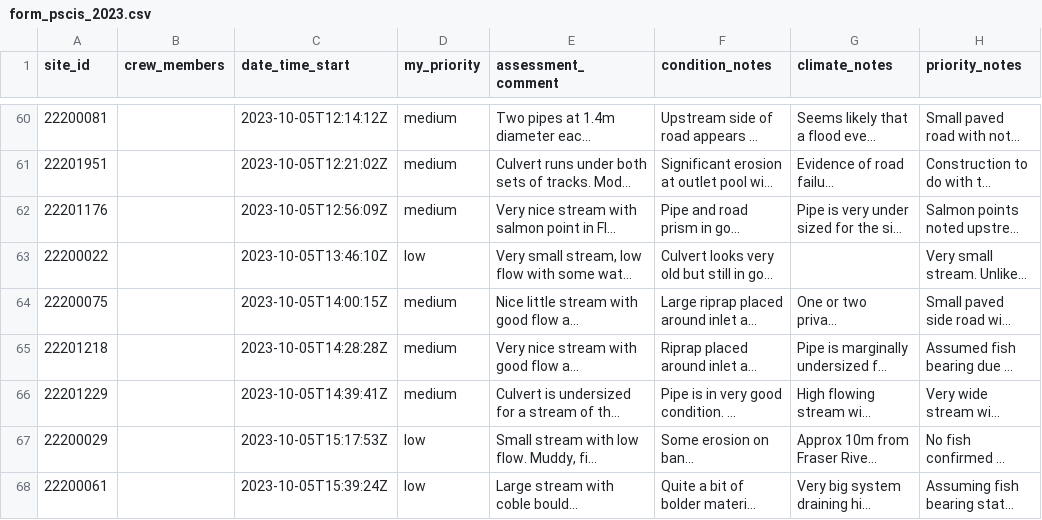
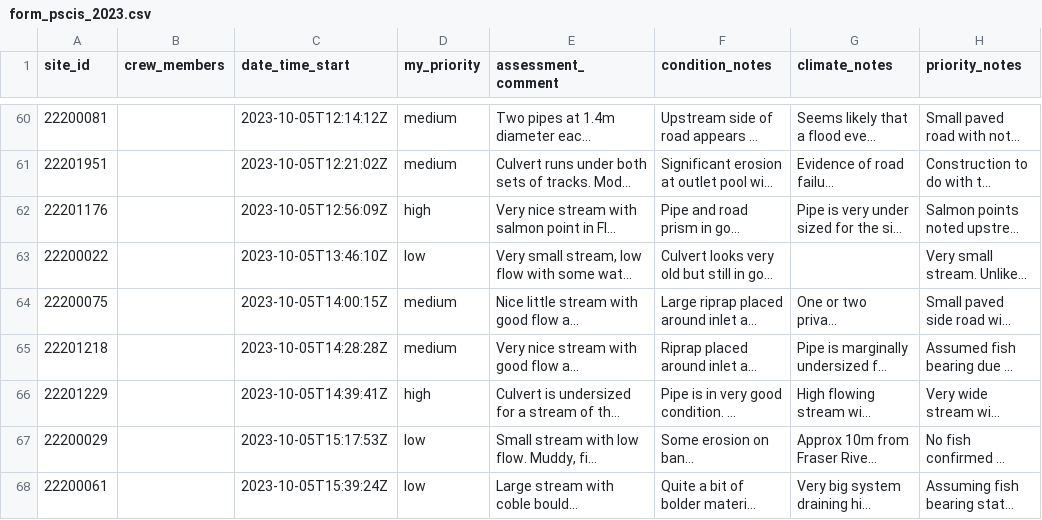
Before and after one commit to lucy-schick/fish_passage_fraser_2023_reporting, a CSV file: data/backup/simpcw/form_pscis_2023.csv, drawn as a sheet; only a part is shown, gaps mark what is left out; long unchanged cells end in …; the diff names each change by its address in the sheet, - before the commit and + after, or states it on an @@ line.

```diff
--- a/data/backup/simpcw/form_pscis_2023.csv
+++ b/data/backup/simpcw/form_pscis_2023.csv
-D62 (my_priority): medium
+D62 (my_priority): high
-D66 (my_priority): medium
+D66 (my_priority): high
```
Also changed, not shown: 1 other file.
